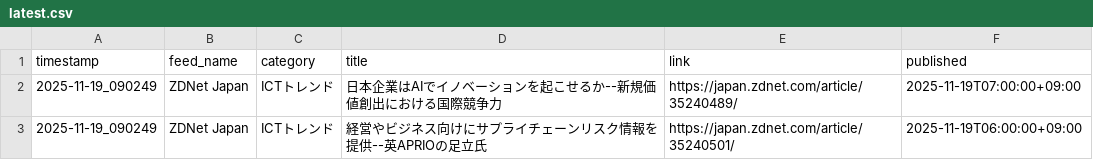
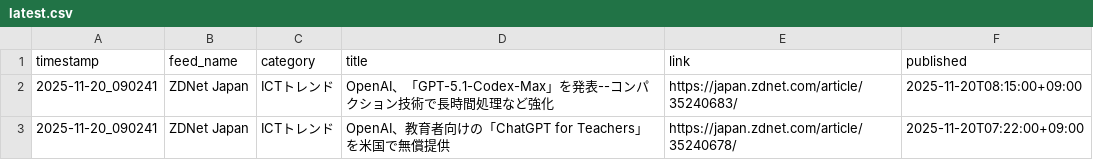
Before and after one commit to Keita50/rss_monitor, a CSV file: data/latest.csv, drawn as a sheet.

```diff
--- a/data/latest.csv
+++ b/data/latest.csv
@@ -1,3 +1,3 @@
 timestamp,feed_name,category,title,link,published
-2025-11-19_090249,ZDNet Japan,ICTトレンド,日本企業はAIでイノベーションを起こせるか--新規価値創出における国際競争力,https://japan.zdnet.com/article/35240489/,2025-11-19T07:00:00+09:00
-2025-11-19_090249,ZDNet Japan,ICTトレンド,経営やビジネス向けにサプライチェーンリスク情報を提供--英APRIOの足立氏,https://japan.zdnet.com/article/35240501/,2025-11-19T06:00:00+09:00
+2025-11-20_090241,ZDNet Japan,ICTトレンド,OpenAI、「GPT-5.1-Codex-Max」を発表--コンパクション技術で長時間処理など強化,https://japan.zdnet.com/article/35240683/,2025-11-20T08:15:00+09:00
+2025-11-20_090241,ZDNet Japan,ICTトレンド,OpenAI、教育者向けの「ChatGPT for Teachers」を米国で無償提供,https://japan.zdnet.com/article/35240678/,2025-11-20T07:22:00+09:00
```
Also changed, not shown: 2 other files.
